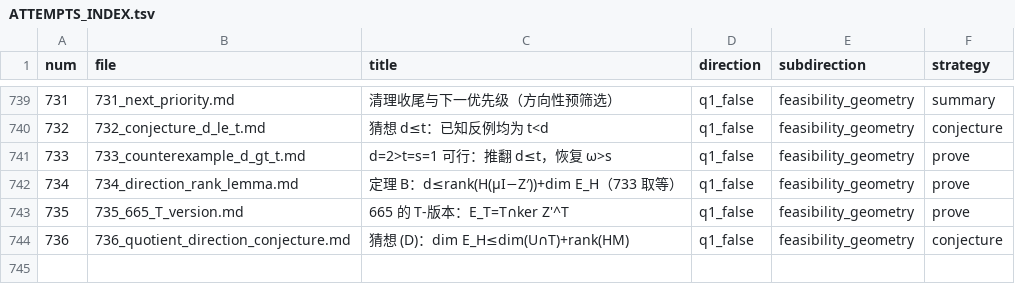
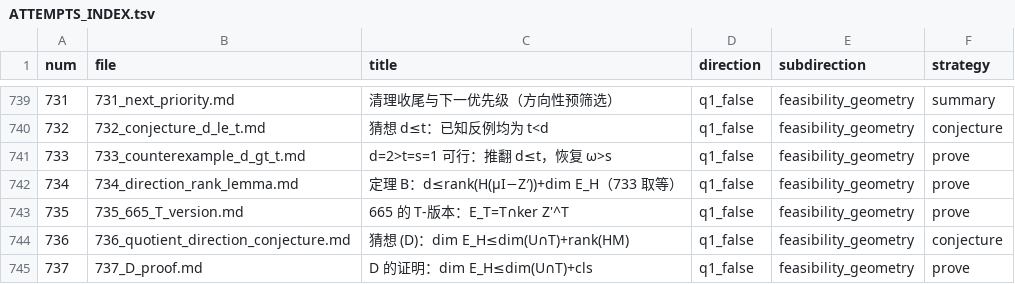
Before and after one commit to Zhengshuji/q1-test-temp, a TSV file: workspace/ATTEMPTS_INDEX.tsv, drawn as a sheet; only a part is shown, gaps mark what is left out; the diff names each change by its address in the sheet, - before the commit and + after, or states it on an @@ line.

```diff
--- a/workspace/ATTEMPTS_INDEX.tsv
+++ b/workspace/ATTEMPTS_INDEX.tsv
+row 745: 737 | 737_D_proof.md | D 的证明：dim E_H≤dim(U∩T)+cls | q1_false | feasibility_geometry | prove
```
Also changed, not shown: 3 other files.
